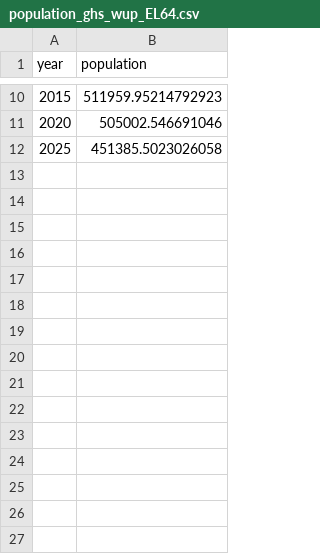
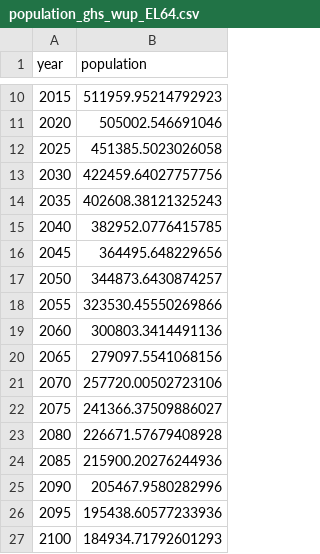
Before and after one commit to ecmwf-training/drought-exposure, a CSV file: data/EL64/ghs_population/population_ghs_wup_EL64.csv, drawn as a sheet; only a part is shown, gaps mark what is left out.

Commit message:
feat: data for full GHS WUP POP projection

```diff
--- a/data/EL64/ghs_population/population_ghs_wup_EL64.csv
+++ b/data/EL64/ghs_population/population_ghs_wup_EL64.csv
@@ -12 +12,16 @@ year,population
 2025,451385.5023026058
+2030,422459.64027757756
+2035,402608.38121325243
+2040,382952.0776415785
+2045,364495.648229656
+2050,344873.6430874257
+2055,323530.45550269866
+2060,300803.3414491136
+2065,279097.5541068156
+2070,257720.00502723106
+2075,241366.37509886027
+2080,226671.57679408928
+2085,215900.20276244936
+2090,205467.9580282996
+2095,195438.60577233936
+2100,184934.71792601293
```
